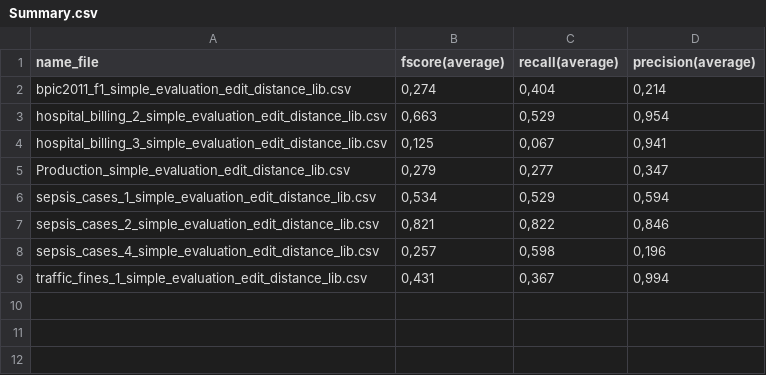
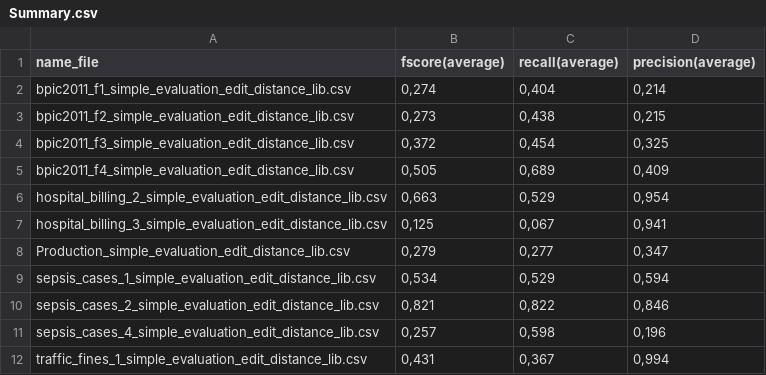
Before and after one commit to GoldenRose01/Thesis, a CSV file: media/output/postprocessing/Summary.csv, drawn as a sheet; the diff names each change by its address in the sheet, - before the commit and + after, or states it on an @@ line.

```diff
--- a/media/output/postprocessing/Summary.csv
+++ b/media/output/postprocessing/Summary.csv
+row 3: bpic2011_f2_simple_evaluation_edit_distance_lib.csv | 0,273 | 0,438 | 0,215
+row 4: bpic2011_f3_simple_evaluation_edit_distance_lib.csv | 0,372 | 0,454 | 0,325
+row 5: bpic2011_f4_simple_evaluation_edit_distance_lib.csv | 0,505 | 0,689 | 0,409
```
Also changed, not shown: Prospetto.csv, media/output/model_params.csv, 9 other files.
